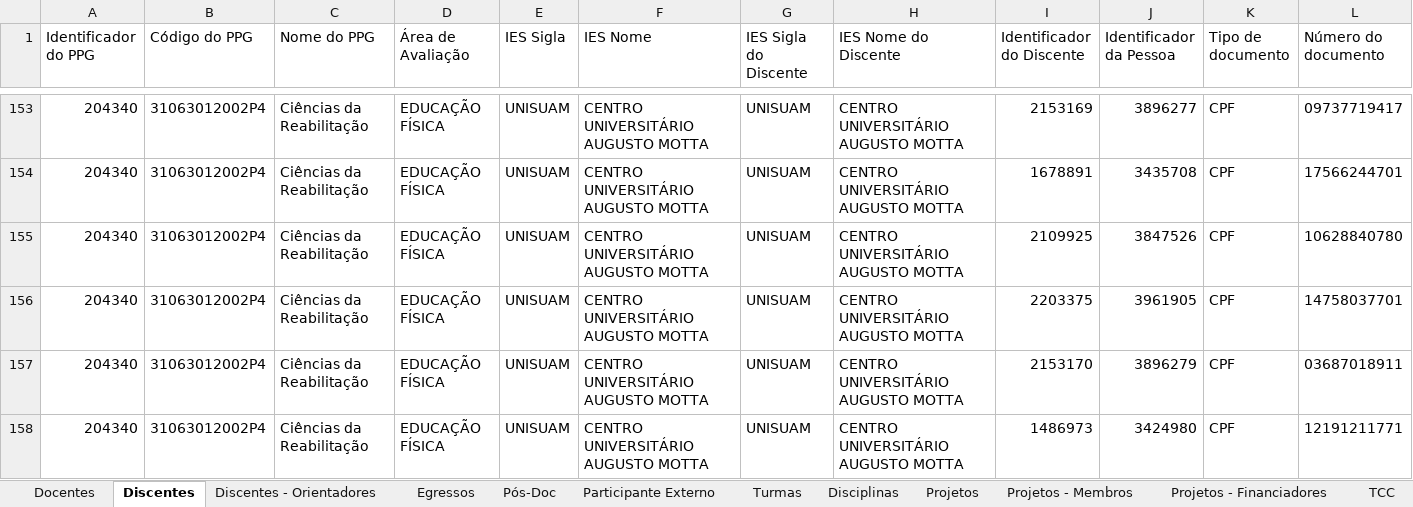
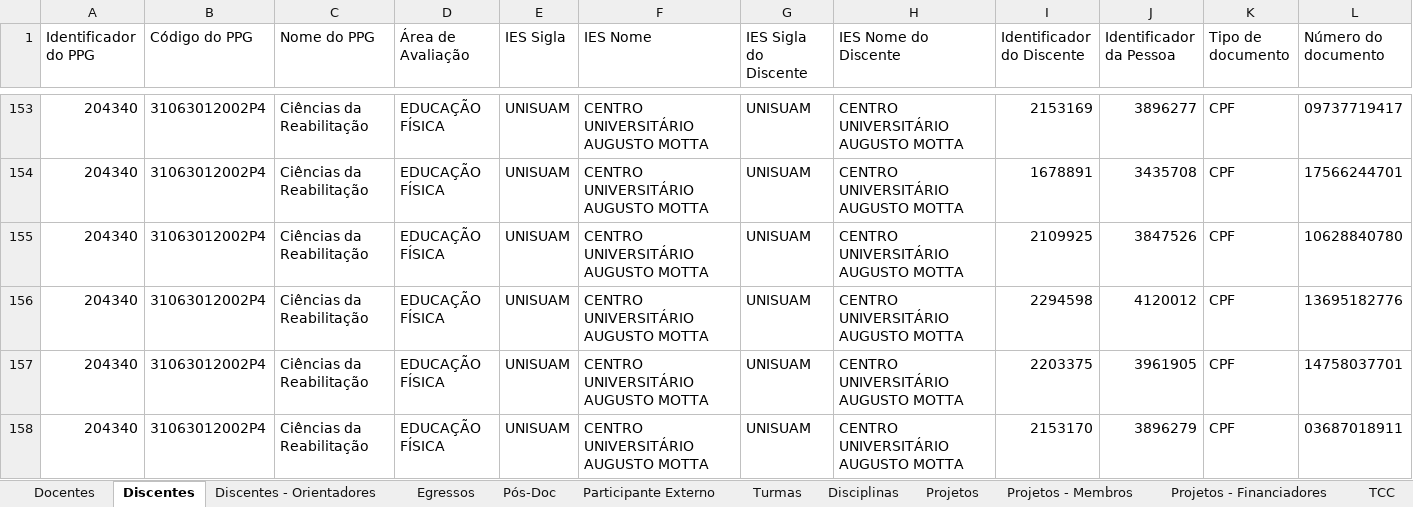
Before and after one commit to ppgcr-unisuam/observatoriocr, an Excel workbook: Sucupira/2021/conferencia_programa.xlsx, sheet Discentes, drawn as a sheet; only a part is shown, gaps mark what is left out; the shorter side is filled out with more unchanged rows; values as stored, in another font and other column widths than the file's, no borders; rows hold the shown columns only; the diff names each change by its address in the sheet, - before the commit and + after, or states it on an @@ line.

```diff
--- a/Sucupira/2021/conferencia_programa.xlsx (sheet Discentes)
+++ b/Sucupira/2021/conferencia_programa.xlsx (sheet Discentes)
+row 156: 204340 | 31063012002P4 | Ciências da Reabilitação | EDUCAÇÃO FÍSICA | UNISUAM | CENTRO UNIVERSITÁRIO AUGUSTO MOTTA | UNISUAM | CENTRO UNIVERSITÁRIO AUGUSTO MOTTA | 2294598 | 4120012 | CPF | 13695182776
```
Also changed, not shown: sheet Produções - Detalhes, sheet Produções - Autores, sheet Produções, sheet Participante Externo, sheet Discentes - Orientadores, PPG/Prêmios.xlsx, Sucupira/2022/conferencia_programa.xlsx, 57 other files.
